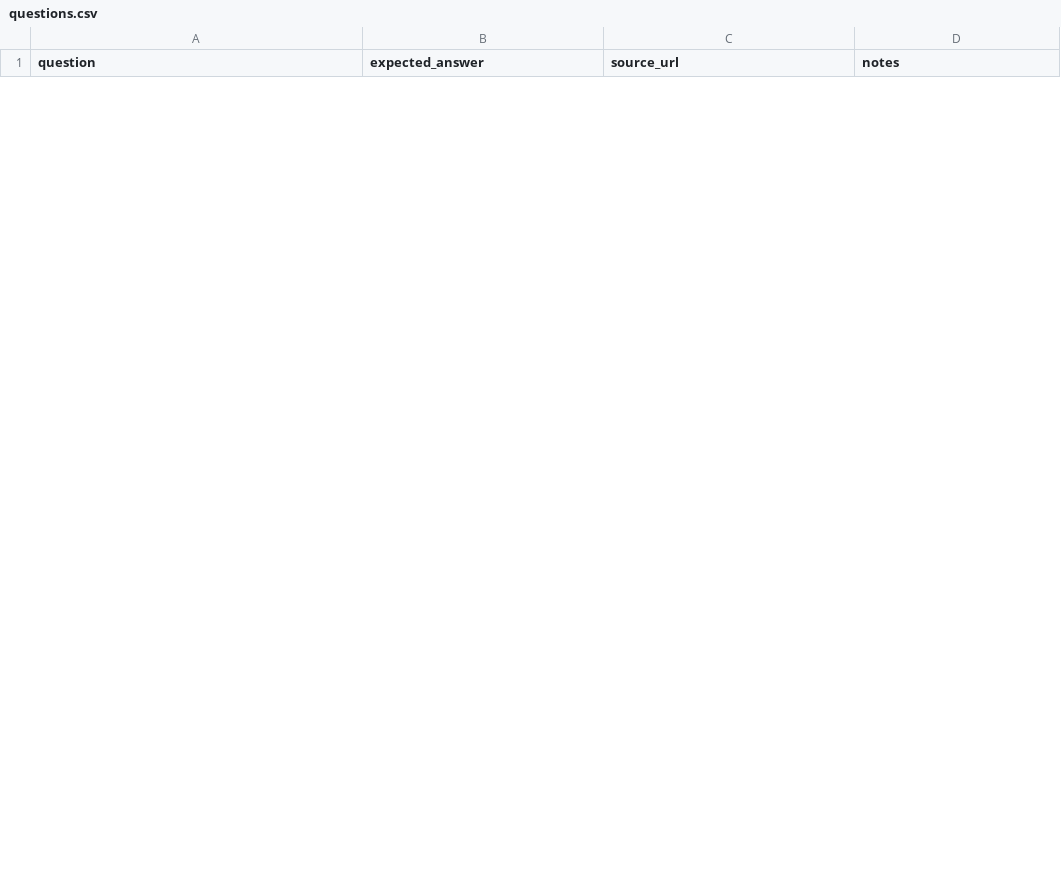
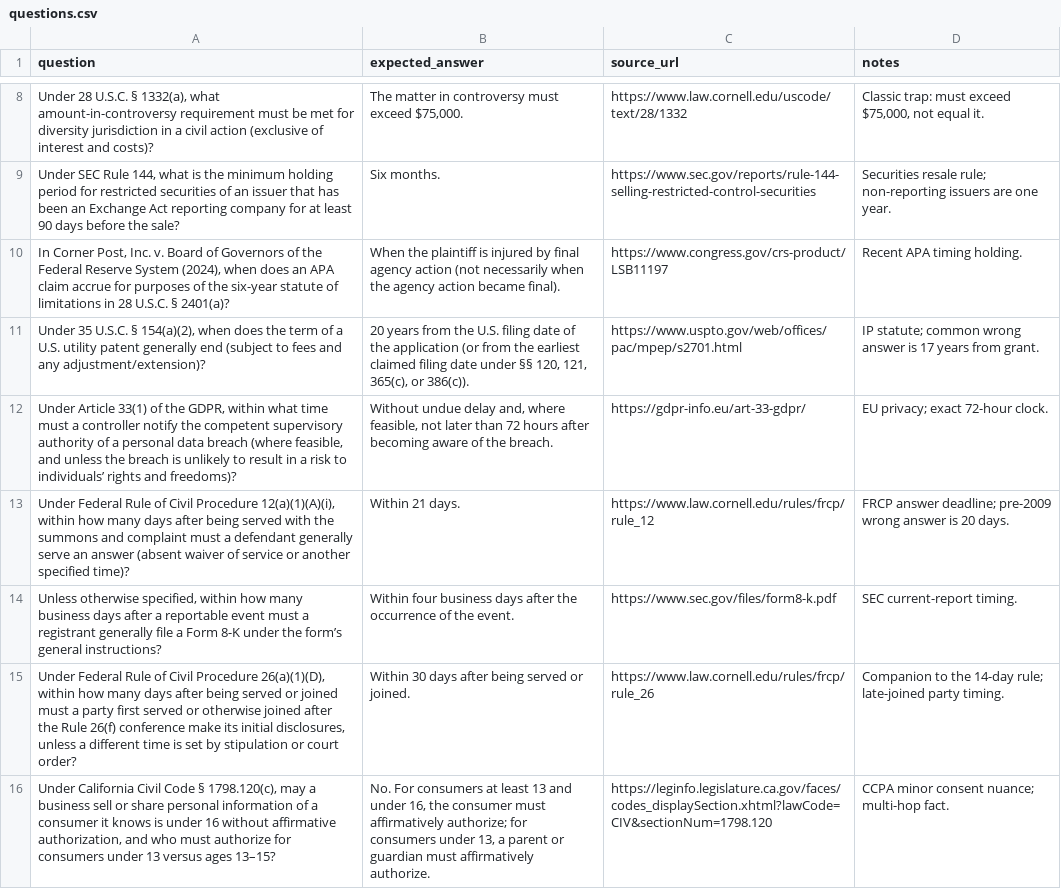
Before and after one commit to sahilkd1/Search-API-Comparison, a CSV file: evalkit/questions.csv, drawn as a sheet; only a part is shown, gaps mark what is left out; the diff covers the shown part only.

Commit message:
Update questions.csv: Replace placeholder questions with legal queries and answers
This commit updates the questions.csv file by replacing sample placeholder questions with actual legal questions and their corresponding answers. The new entries cover various legal topics, including Supreme Court rulings, federal rules, and privacy statutes, providing a more relevant and informative dataset for evaluation purposes.

```diff
--- a/evalkit/questions.csv
+++ b/evalkit/questions.csv
@@ -0,0 +8,9 @@
+"Under 28 U.S.C. § 1332(a), what amount-in-controversy requirement must be met for diversity jurisdiction in a civil action (exclusive of interest and costs)?","The matter in controversy must exceed $75,000.",https://www.law.cornell.edu/uscode/text/28/1332,"Classic trap: must exceed $75,000, not equal it."
+"Under SEC Rule 144, what is the minimum holding period for restricted securities of an issuer that has been an Exchange Act reporting company for at least 90 days before the sale?","Six months.",https://www.sec.gov/reports/rule-144-selling-restricted-control-securities,"Securities resale rule; non-reporting issuers are one year."
+"In Corner Post, Inc. v. Board of Governors of the Federal Reserve System (2024), when does an APA claim accrue for purposes of the six-year statute of limitations in 28 U.S.C. § 2401(a)?","When the plaintiff is injured by final agency action (not necessarily when the agency action became final).",https://www.congress.gov/crs-product/LSB11197,"Recent APA timing holding."
+"Under 35 U.S.C. § 154(a)(2), when does the term of a U.S. utility patent generally end (subject to fees and any adjustment/extension)?","20 years from the U.S. filing date of the application (or from the earliest claimed filing date under §§ 120, 121, 365(c), or 386(c)).",https://www.uspto.gov/web/offices/pac/mpep/s2701.html,"IP statute; common wrong answer is 17 years from grant."
+"Under Article 33(1) of the GDPR, within what time must a controller notify the competent supervisory authority of a personal data breach (where feasible, and unless the breach is unlikely to result in a risk to individuals’ rights and freedoms)?","Without undue delay and, where feasible, not later than 72 hours after becoming aware of the breach.",https://gdpr-info.eu/art-33-gdpr/,"EU privacy; exact 72-hour clock."
+"Under Federal Rule of Civil Procedure 12(a)(1)(A)(i), within how many days after being served with the summons and complaint must a defendant generally serve an answer (absent waiver of service or another specified time)?","Within 21 days.",https://www.law.cornell.edu/rules/frcp/rule_12,"FRCP answer deadline; pre-2009 wrong answer is 20 days."
+"Unless otherwise specified, within how many business days after a reportable event must a registrant generally file a Form 8-K under the form’s general instructions?","Within four business days after the occurrence of the event.",https://www.sec.gov/files/form8-k.pdf,"SEC current-report timing."
+"Under Federal Rule of Civil Procedure 26(a)(1)(D), within how many days after being served or joined must a party first served or otherwise joined after the Rule 26(f) conference make its initial disclosures, unless a different time is set by stipulation or court order?","Within 30 days after being served or joined.",https://www.law.cornell.edu/rules/frcp/rule_26,"Companion to the 14-day rule; late-joined party timing."
+"Under California Civil Code § 1798.120(c), may a business sell or share personal information of a consumer it knows is under 16 without affirmative authorization, and who must authorize for consumers under 13 versus ages 13–15?","No. For consumers at least 13 and under 16, the consumer must affirmatively authorize; for consumers under 13, a parent or guardian must affirmatively authorize.",https://leginfo.legislature.ca.gov/faces/codes_displaySection.xhtml?lawCode=CIV&sectionNum=1798.120,"CCPA minor consent nuance; multi-hop fact."
```
Also changed, not shown: 6 added rows and 3 removed rows elsewhere in this file.
